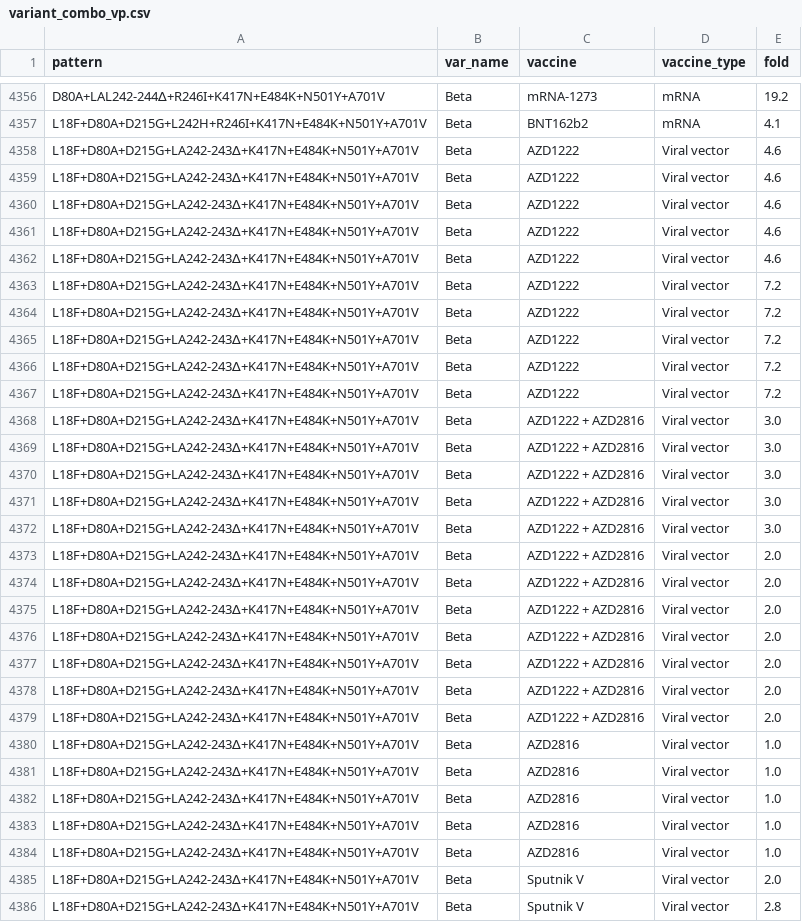
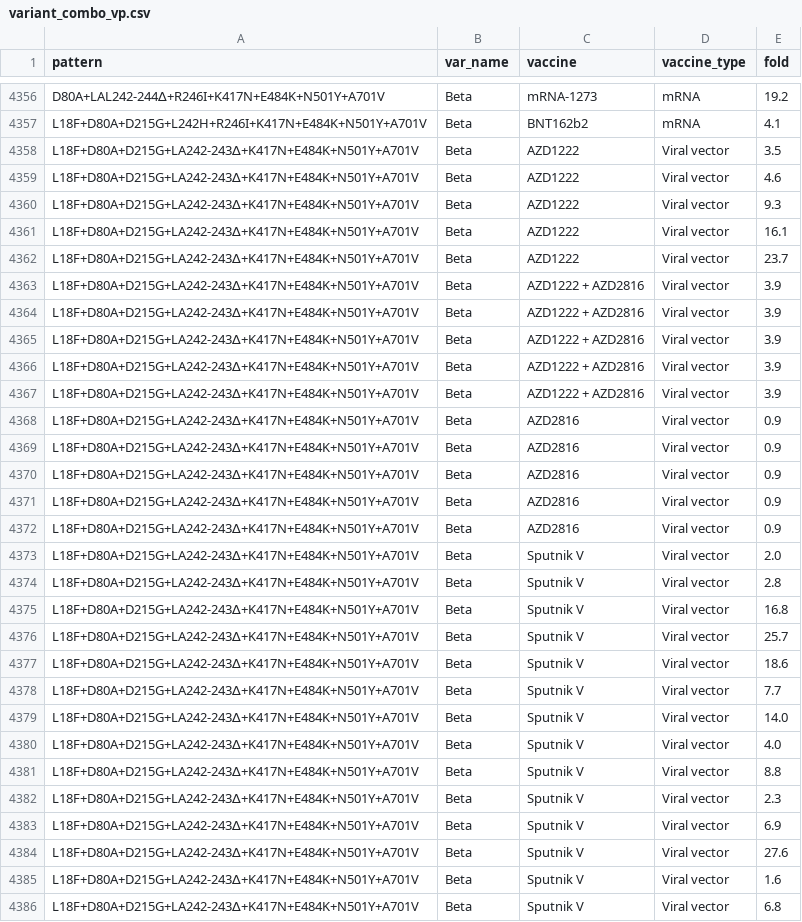
Before and after one commit to hivdb/covid-drdb-reports, a CSV file: report_tables/figure/variant_combo_vp.csv, drawn as a sheet; only a part is shown, gaps mark what is left out; the shorter side is filled out with more unchanged rows; the diff covers the shown part only.

Commit message:
update sumary report

```diff
--- a/report_tables/figure/variant_combo_vp.csv
+++ b/report_tables/figure/variant_combo_vp.csv
@@ -4357,29 +4357,17 @@ D80A+LAL242-244∆+R246I+K417N+E484K+N501Y+A701V,Beta,mRNA-1273,mRNA,19.2
 L18F+D80A+D215G+L242H+R246I+K417N+E484K+N501Y+A701V,Beta,BNT162b2,mRNA,4.1
-L18F+D80A+D215G+LA242-243∆+K417N+E484K+N501Y+A701V,Beta,AZD1222,Viral vector,4.6
+L18F+D80A+D215G+LA242-243∆+K417N+E484K+N501Y+A701V,Beta,AZD1222,Viral vector,3.5
 L18F+D80A+D215G+LA242-243∆+K417N+E484K+N501Y+A701V,Beta,AZD1222,Viral vector,4.6
-L18F+D80A+D215G+LA242-243∆+K417N+E484K+N501Y+A701V,Beta,AZD1222,Viral vector,4.6
-L18F+D80A+D215G+LA242-243∆+K417N+E484K+N501Y+A701V,Beta,AZD1222,Viral vector,4.6
-L18F+D80A+D215G+LA242-243∆+K417N+E484K+N501Y+A701V,Beta,AZD1222,Viral vector,4.6
-L18F+D80A+D215G+LA242-243∆+K417N+E484K+N501Y+A701V,Beta,AZD1222,Viral vector,7.2
-L18F+D80A+D215G+LA242-243∆+K417N+E484K+N501Y+A701V,Beta,AZD1222,Viral vector,7.2
-L18F+D80A+D215G+LA242-243∆+K417N+E484K+N501Y+A701V,Beta,AZD1222,Viral vector,7.2
-L18F+D80A+D215G+LA242-243∆+K417N+E484K+N501Y+A701V,Beta,AZD1222,Viral vector,7.2
-L18F+D80A+D215G+LA242-243∆+K417N+E484K+N501Y+A701V,Beta,AZD1222,Viral vector,7.2
-L18F+D80A+D215G+LA242-243∆+K417N+E484K+N501Y+A701V,Beta,AZD1222 + AZD2816,Viral vector,3.0
-L18F+D80A+D215G+LA242-243∆+K417N+E484K+N501Y+A701V,Beta,AZD1222 + AZD2816,Viral vector,3.0
-L18F+D80A+D215G+LA242-243∆+K417N+E484K+N501Y+A701V,Beta,AZD1222 + AZD2816,Viral vector,3.0
-L18F+D80A+D215G+LA242-243∆+K417N+E484K+N501Y+A701V,Beta,AZD1222 + AZD2816,Viral vector,3.0
-L18F+D80A+D215G+LA242-243∆+K417N+E484K+N501Y+A701V,Beta,AZD1222 + AZD2816,Viral vector,3.0
-L18F+D80A+D215G+LA242-243∆+K417N+E484K+N501Y+A701V,Beta,AZD1222 + AZD2816,Viral vector,2.0
-L18F+D80A+D215G+LA242-243∆+K417N+E484K+N501Y+A701V,Beta,AZD1222 + AZD2816,Viral vector,2.0
-L18F+D80A+D215G+LA242-243∆+K417N+E484K+N501Y+A701V,Beta,AZD1222 + AZD2816,Viral vector,2.0
-L18F+D80A+D215G+LA242-243∆+K417N+E484K+N501Y+A701V,Beta,AZD1222 + AZD2816,Viral vector,2.0
-L18F+D80A+D215G+LA242-243∆+K417N+E484K+N501Y+A701V,Beta,AZD1222 + AZD2816,Viral vector,2.0
-L18F+D80A+D215G+LA242-243∆+K417N+E484K+N501Y+A701V,Beta,AZD1222 + AZD2816,Viral vector,2.0
-L18F+D80A+D215G+LA242-243∆+K417N+E484K+N501Y+A701V,Beta,AZD1222 + AZD2816,Viral vector,2.0
-L18F+D80A+D215G+LA242-243∆+K417N+E484K+N501Y+A701V,Beta,AZD2816,Viral vector,1.0
-L18F+D80A+D215G+LA242-243∆+K417N+E484K+N501Y+A701V,Beta,AZD2816,Viral vector,1.0
-L18F+D80A+D215G+LA242-243∆+K417N+E484K+N501Y+A701V,Beta,AZD2816,Viral vector,1.0
-L18F+D80A+D215G+LA242-243∆+K417N+E484K+N501Y+A701V,Beta,AZD2816,Viral vector,1.0
-L18F+D80A+D215G+LA242-243∆+K417N+E484K+N501Y+A701V,Beta,AZD2816,Viral vector,1.0
+L18F+D80A+D215G+LA242-243∆+K417N+E484K+N501Y+A701V,Beta,AZD1222,Viral vector,9.3
+L18F+D80A+D215G+LA242-243∆+K417N+E484K+N501Y+A701V,Beta,AZD1222,Viral vector,16.1
+L18F+D80A+D215G+LA242-243∆+K417N+E484K+N501Y+A701V,Beta,AZD1222,Viral vector,23.7
+L18F+D80A+D215G+LA242-243∆+K417N+E484K+N501Y+A701V,Beta,AZD1222 + AZD2816,Viral vector,3.9
+L18F+D80A+D215G+LA242-243∆+K417N+E484K+N501Y+A701V,Beta,AZD1222 + AZD2816,Viral vector,3.9
+L18F+D80A+D215G+LA242-243∆+K417N+E484K+N501Y+A701V,Beta,AZD1222 + AZD2816,Viral vector,3.9
+L18F+D80A+D215G+LA242-243∆+K417N+E484K+N501Y+A701V,Beta,AZD1222 + AZD2816,Viral vector,3.9
+L18F+D80A+D215G+LA242-243∆+K417N+E484K+N501Y+A701V,Beta,AZD1222 + AZD2816,Viral vector,3.9
+L18F+D80A+D215G+LA242-243∆+K417N+E484K+N501Y+A701V,Beta,AZD2816,Viral vector,0.9
+L18F+D80A+D215G+LA242-243∆+K417N+E484K+N501Y+A701V,Beta,AZD2816,Viral vector,0.9
+L18F+D80A+D215G+LA242-243∆+K417N+E484K+N501Y+A701V,Beta,AZD2816,Viral vector,0.9
+L18F+D80A+D215G+LA242-243∆+K417N+E484K+N501Y+A701V,Beta,AZD2816,Viral vector,0.9
+L18F+D80A+D215G+LA242-243∆+K417N+E484K+N501Y+A701V,Beta,AZD2816,Viral vector,0.9
 L18F+D80A+D215G+LA242-243∆+K417N+E484K+N501Y+A701V,Beta,Sputnik V,Viral vector,2.0
```
Also changed, not shown: 24 removed rows elsewhere in this file, report_tables/figure/figure_plasma_titer.csv, report_tables/figure/figure_plasma_titer_fold_points.csv, 21 other files.
